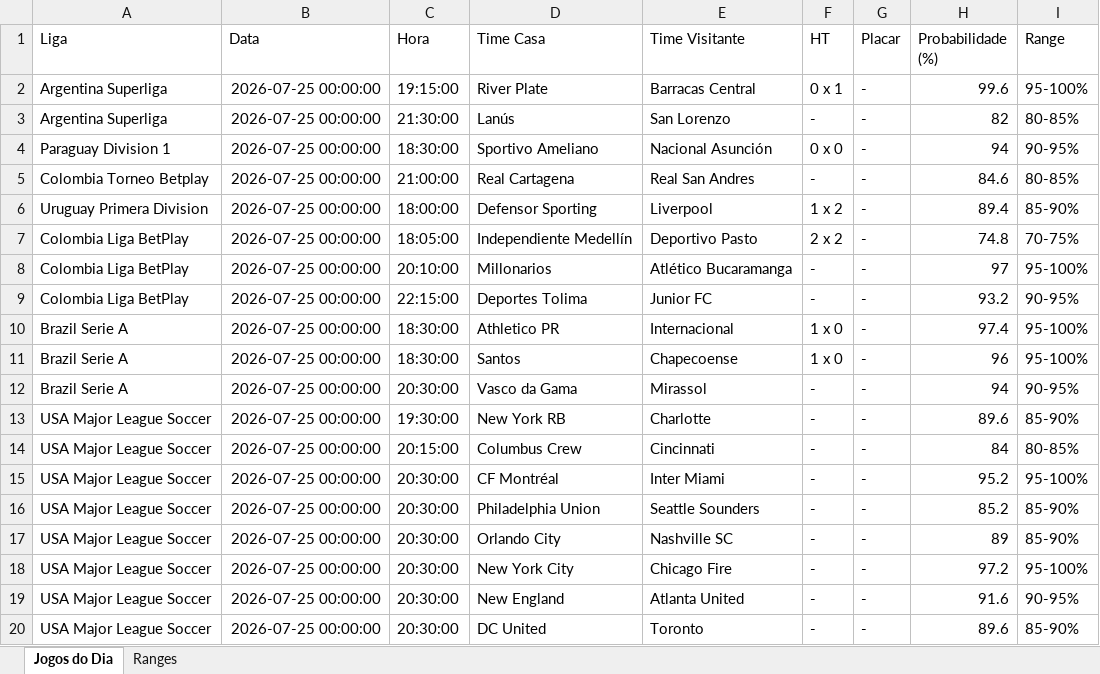
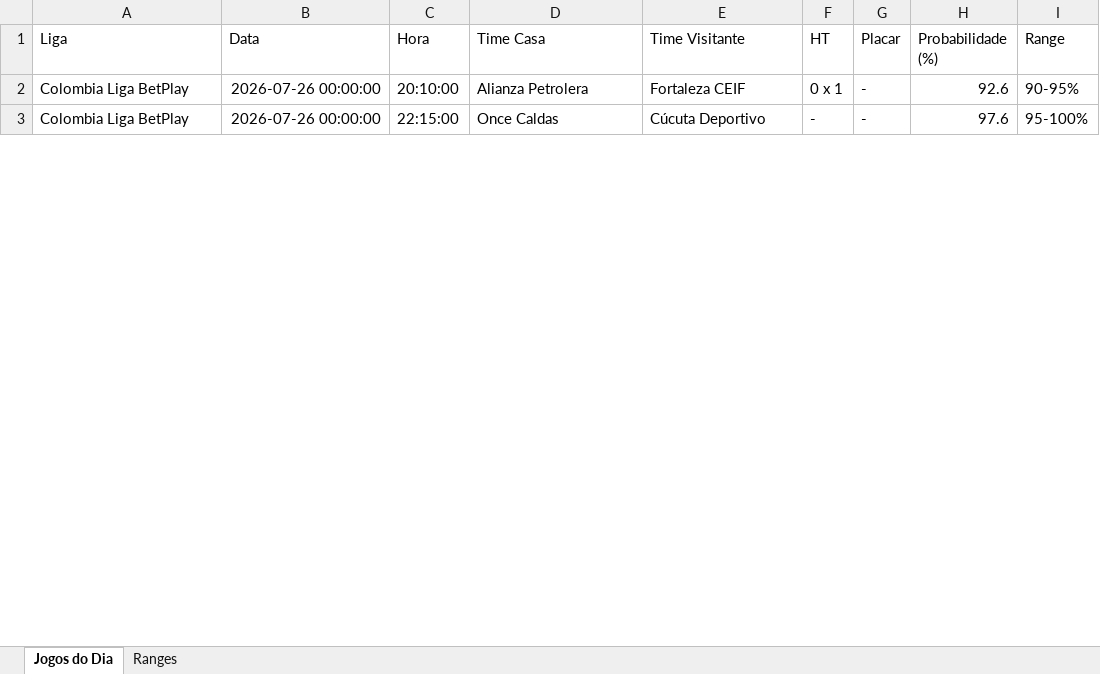
Before and after one commit to tiagolaitharth/ia-campeonatos-2026, an Excel workbook: resultado_saiu_gol.xlsx, sheet Jogos do Dia, drawn as a sheet; only a part is shown; values as stored, in another font and other column widths than the file's, no borders; removed rows and columns are numbered as before the commit, all else as after; the diff covers the shown part only; the diff names each change by its address in the sheet, - before the commit and + after, or states it on an @@ line.

Commit message:
Atualizacao automatica

```diff
--- a/resultado_saiu_gol.xlsx (sheet Jogos do Dia)
+++ b/resultado_saiu_gol.xlsx (sheet Jogos do Dia)
-row 2: Argentina Superliga | 2026-07-25 00:00:00 | 19:15:00 | River Plate | Barracas Central | 0 x 1 | - | 99.6 | 95-100%
-row 3: Argentina Superliga | 2026-07-25 00:00:00 | 21:30:00 | Lanús | San Lorenzo | - | - | 82 | 80-85%
-row 4: Paraguay Division 1 | 2026-07-25 00:00:00 | 18:30:00 | Sportivo Ameliano | Nacional Asunción | 0 x 0 | - | 94 | 90-95%
-row 5: Colombia Torneo Betplay | 2026-07-25 00:00:00 | 21:00:00 | Real Cartagena | Real San Andres | - | - | 84.6 | 80-85%
-row 6: Uruguay Primera Division | 2026-07-25 00:00:00 | 18:00:00 | Defensor Sporting | Liverpool | 1 x 2 | - | 89.4 | 85-90%
-row 7: Colombia Liga BetPlay | 2026-07-25 00:00:00 | 18:05:00 | Independiente Medellín | Deportivo Pasto | 2 x 2 | - | 74.8 | 70-75%
-B2:B3 (Data): 2026-07-25 00:00:00
+B2:B3 (Data): 2026-07-26 00:00:00
-D2 (Time Casa): Millonarios
+D2 (Time Casa): Alianza Petrolera
-E2 (Time Visitante): Atlético Bucaramanga
+E2 (Time Visitante): Fortaleza CEIF
-F2 (HT): -
+F2 (HT): 0 x 1
-H2 (Probabilidade (%)): 97
+H2 (Probabilidade (%)): 92.6
-I2 (Range): 95-100%
+I2 (Range): 90-95%
-D3 (Time Casa): Deportes Tolima
+D3 (Time Casa): Once Caldas
-E3 (Time Visitante): Junior FC
+E3 (Time Visitante): Cúcuta Deportivo
-H3 (Probabilidade (%)): 93.2
+H3 (Probabilidade (%)): 97.6
-I3 (Range): 90-95%
+I3 (Range): 95-100%
-row 10: Brazil Serie A | 2026-07-25 00:00:00 | 18:30:00 | Athletico PR | Internacional | 1 x 0 | - | 97.4 | 95-100%
-row 11: Brazil Serie A | 2026-07-25 00:00:00 | 18:30:00 | Santos | Chapecoense | 1 x 0 | - | 96 | 95-100%
-row 12: Brazil Serie A | 2026-07-25 00:00:00 | 20:30:00 | Vasco da Gama | Mirassol | - | - | 94 | 90-95%
-row 13: USA Major League Soccer | 2026-07-25 00:00:00 | 19:30:00 | New York RB | Charlotte | - | - | 89.6 | 85-90%
-row 14: USA Major League Soccer | 2026-07-25 00:00:00 | 20:15:00 | Columbus Crew | Cincinnati | - | - | 84 | 80-85%
-row 15: USA Major League Soccer | 2026-07-25 00:00:00 | 20:30:00 | CF Montréal | Inter Miami | - | - | 95.2 | 95-100%
-row 16: USA Major League Soccer | 2026-07-25 00:00:00 | 20:30:00 | Philadelphia Union | Seattle Sounders | - | - | 85.2 | 85-90%
-row 17: USA Major League Soccer | 2026-07-25 00:00:00 | 20:30:00 | Orlando City | Nashville SC | - | - | 89 | 85-90%
-row 18: USA Major League Soccer | 2026-07-25 00:00:00 | 20:30:00 | New York City | Chicago Fire | - | - | 97.2 | 95-100%
-row 19: USA Major League Soccer | 2026-07-25 00:00:00 | 20:30:00 | New England | Atlanta United | - | - | 91.6 | 90-95%
-row 20: USA Major League Soccer | 2026-07-25 00:00:00 | 20:30:00 | DC United | Toronto | - | - | 89.6 | 85-90%
```
Also changed, not shown: 4 added rows, 52 removed rows and 42 edited cells elsewhere in this sheet, sheet Ranges.
